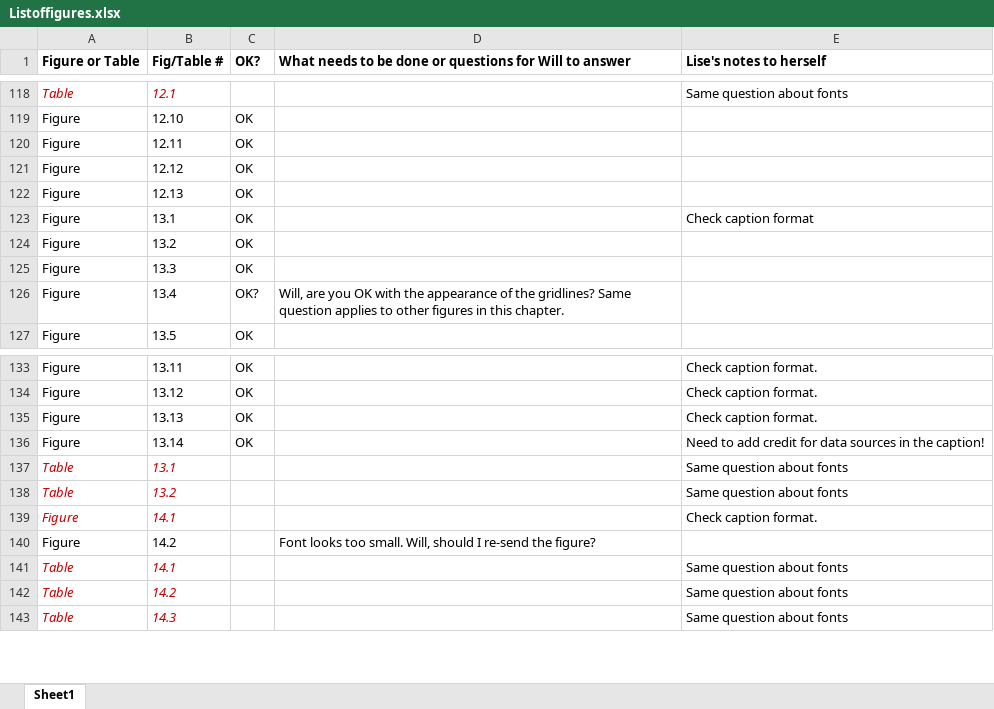
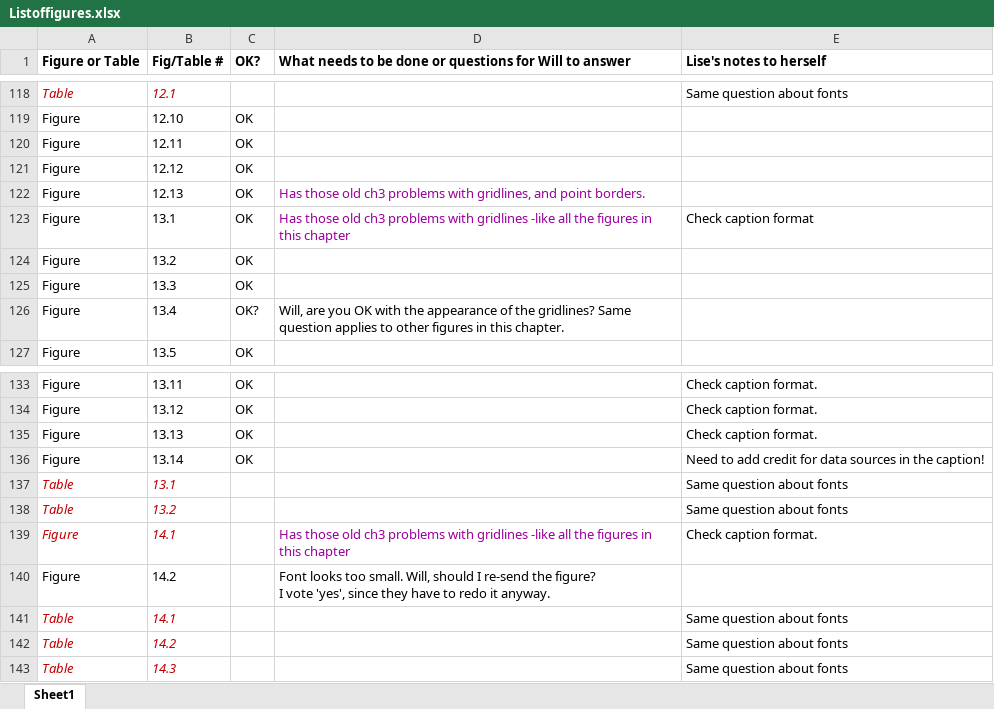
Before and after one commit to OuhscBbmc/DeSheaToothakerIntroStats, an Excel workbook: ForDevelopers/Listoffigures.xlsx, sheet Sheet1, drawn as a sheet; only a part is shown, gaps mark what is left out; values as stored, in another font and other column widths than the file's, no borders; ↵ is a line break in a cell; the diff covers the shown part only; the diff names each change by its address in the sheet, - before the commit and + after, or states it on an @@ line.

```diff
--- a/ForDevelopers/Listoffigures.xlsx (sheet Sheet1)
+++ b/ForDevelopers/Listoffigures.xlsx (sheet Sheet1)
-D122: (empty)
+D122: Has those old ch3 problems with gridlines, and point borders.
-D123: (empty)
+D123: Has those old ch3 problems with gridlines -like all the figures in this chapter
-D139: (empty)
+D139: Has those old ch3 problems with gridlines -like all the figures in this chapter
-D140: …the figure?
+D140: …the figure? ↵ I vote 'yes', since they have to redo it anyway.
```
Also changed, not shown: 38 edited cells elsewhere in this sheet.
